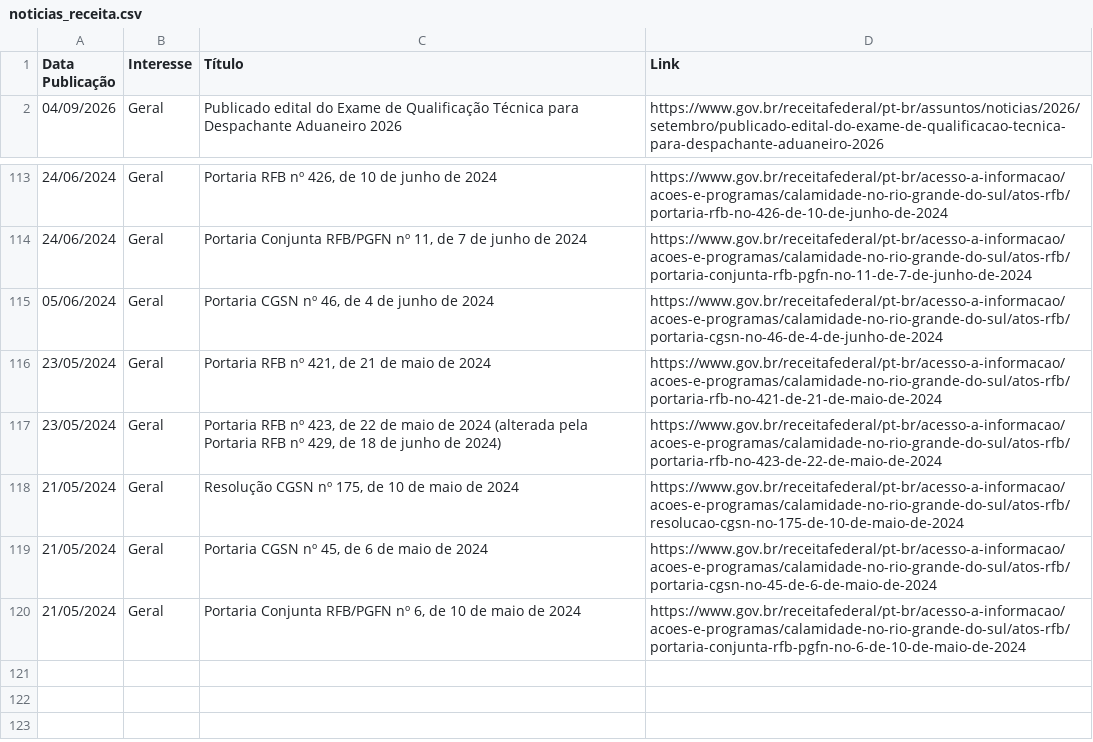
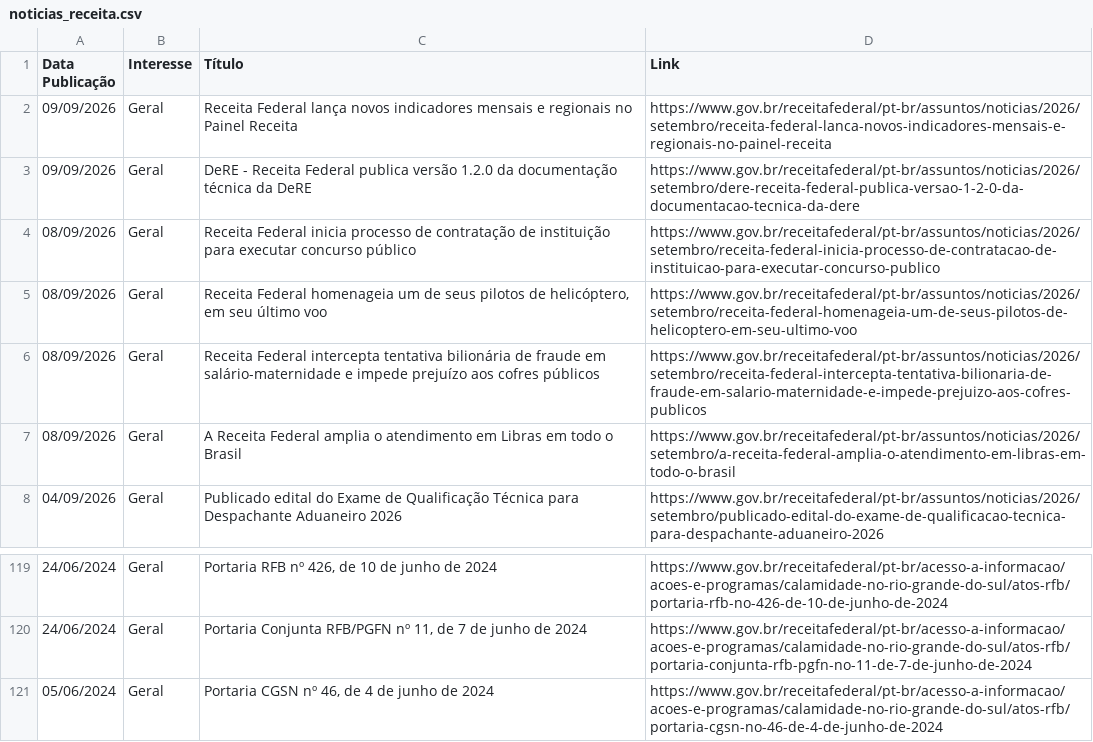
Before and after one commit to suporteagyle/automacao-receita, a CSV file: noticias_receita.csv, drawn as a sheet; only a part is shown, gaps mark what is left out.

```diff
--- a/noticias_receita.csv
+++ b/noticias_receita.csv
@@ -1,2 +1,8 @@
 Data Publicação,Interesse,Título,Link
+09/09/2026,Geral,Receita Federal lança novos indicadores mensais e regionais no Painel Receita,https://www.gov.br/receitafederal/pt-br/assuntos/noticias/2026/setembro/receita-federal-lanca-novos-indicadores-mensais-e-regionais-no-painel-receita
+09/09/2026,Geral,DeRE - Receita Federal publica versão 1.2.0 da documentação técnica da DeRE,https://www.gov.br/receitafederal/pt-br/assuntos/noticias/2026/setembro/dere-receita-federal-publica-versao-1-2-0-da-documentacao-tecnica-da-dere
+08/09/2026,Geral,Receita Federal inicia processo de contratação de instituição para executar concurso público,https://www.gov.br/receitafederal/pt-br/assuntos/noticias/2026/setembro/receita-federal-inicia-processo-de-contratacao-de-instituicao-para-executar-concurso-publico
+08/09/2026,Geral,"Receita Federal homenageia um de seus pilotos de helicóptero, em seu último voo",https://www.gov.br/receitafederal/pt-br/assuntos/noticias/2026/setembro/receita-federal-homenageia-um-de-seus-pilotos-de-helicoptero-em-seu-ultimo-voo
+08/09/2026,Geral,Receita Federal intercepta tentativa bilionária de fraude em salário-maternidade e impede prejuízo aos cofres públicos,https://www.gov.br/receitafederal/pt-br/assuntos/noticias/2026/setembro/receita-federal-intercepta-tentativa-bilionaria-de-fraude-em-salario-maternidade-e-impede-prejuizo-aos-cofres-publicos
+08/09/2026,Geral,A Receita Federal amplia o atendimento em Libras em todo o Brasil,https://www.gov.br/receitafederal/pt-br/assuntos/noticias/2026/setembro/a-receita-federal-amplia-o-atendimento-em-libras-em-todo-o-brasil
 04/09/2026,Geral,Publicado edital do Exame de Qualificação Técnica para Despachante Aduaneiro 2026,https://www.gov.br/receitafederal/pt-br/assuntos/noticias/2026/setembro/publicado-edital-do-exame-de-qualificacao-tecnica-para-despachante-aduaneiro-2026
@@ -115,6 +121 @@ Data Publicação,Interesse,Título,Link
 05/06/2024,Geral,"Portaria CGSN nº 46, de 4 de junho de 2024",https://www.gov.br/receitafederal/pt-br/acesso-a-informacao/acoes-e-programas/calamidade-no-rio-grande-do-sul/atos-rfb/portaria-cgsn-no-46-de-4-de-junho-de-2024
-23/05/2024,Geral,"Portaria RFB nº 421, de 21 de maio de 2024",https://www.gov.br/receitafederal/pt-br/acesso-a-informacao/acoes-e-programas/calamidade-no-rio-grande-do-sul/atos-rfb/portaria-rfb-no-421-de-21-de-maio-de-2024
-23/05/2024,Geral,"Portaria RFB nº 423, de 22 de maio de 2024 (alterada pela Portaria RFB nº 429, de 18 de junho de 2024)",https://www.gov.br/receitafederal/pt-br/acesso-a-informacao/acoes-e-programas/calamidade-no-rio-grande-do-sul/atos-rfb/portaria-rfb-no-423-de-22-de-maio-de-2024
-21/05/2024,Geral,"Resolução CGSN nº 175, de 10 de maio de 2024",https://www.gov.br/receitafederal/pt-br/acesso-a-informacao/acoes-e-programas/calamidade-no-rio-grande-do-sul/atos-rfb/resolucao-cgsn-no-175-de-10-de-maio-de-2024
-21/05/2024,Geral,"Portaria CGSN nº 45, de 6 de maio de 2024",https://www.gov.br/receitafederal/pt-br/acesso-a-informacao/acoes-e-programas/calamidade-no-rio-grande-do-sul/atos-rfb/portaria-cgsn-no-45-de-6-de-maio-de-2024
-21/05/2024,Geral,"Portaria Conjunta RFB/PGFN nº 6, de 10 de maio de 2024",https://www.gov.br/receitafederal/pt-br/acesso-a-informacao/acoes-e-programas/calamidade-no-rio-grande-do-sul/atos-rfb/portaria-conjunta-rfb-pgfn-no-6-de-10-de-maio-de-2024
```
